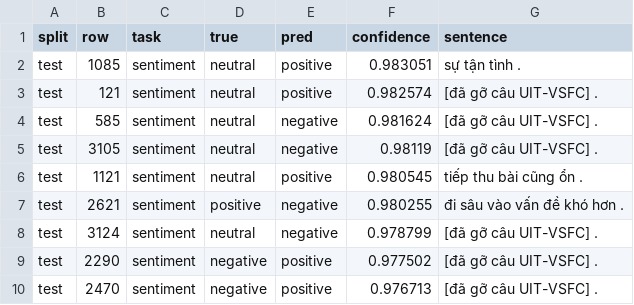
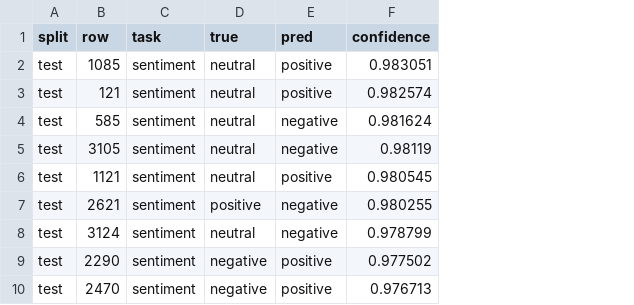
Before and after one commit to tuanldas/EduPulse, a CSV file: results/tables/error_samples.csv, drawn as a sheet; only a part is shown; the diff names each change by its address in the sheet, - before the commit and + after, or states it on an @@ line.

Commit message:
fix(ml): keep UIT-VSFC sentences out of the repository
The UIT-VSFC license is academic and non-commercial, so a public repository
must not carry its sentences. results/tables/error_samples.csv keeps the row
code, labels, prediction and confidence of the 30 most confident errors and
drops the sentence column. The version with sentences is written next to the
saved predictions (outputs/error_samples_full.csv) for whoever writes the
report; the same code regenerated both from the saved test predictions, no test
scoring was rerun. ml.audit_sentences scans files for eight-word matches with the
corpus, ignoring punctuation and case, and finds nothing left in results/.

```diff
--- a/results/tables/error_samples.csv
+++ b/results/tables/error_samples.csv
-column G (sentence), rows 2-10: sự tận tình . | [đã gỡ câu UIT-VSFC] . | [đã gỡ câu UIT-VSFC] . | [đã gỡ câu UIT-VSFC] . | tiếp thu bài cũng ổn . | đi sâu vào vấn đề khó hơn . | [đã gỡ câu UIT-VSFC] . | [đã gỡ câu UIT-VSFC] . | [đã gỡ câu UIT-VSFC] .
```
Also changed, not shown: 6 other files.
